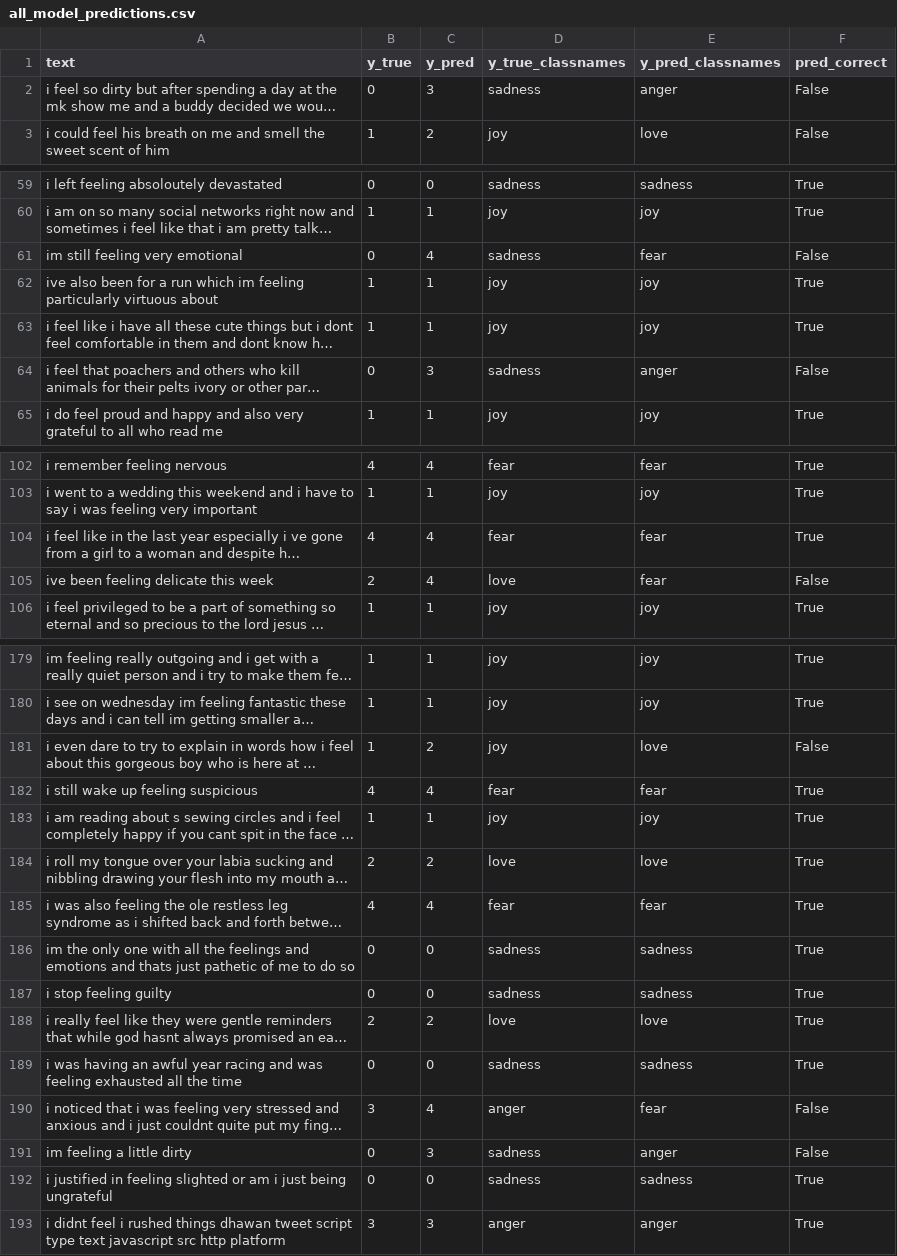
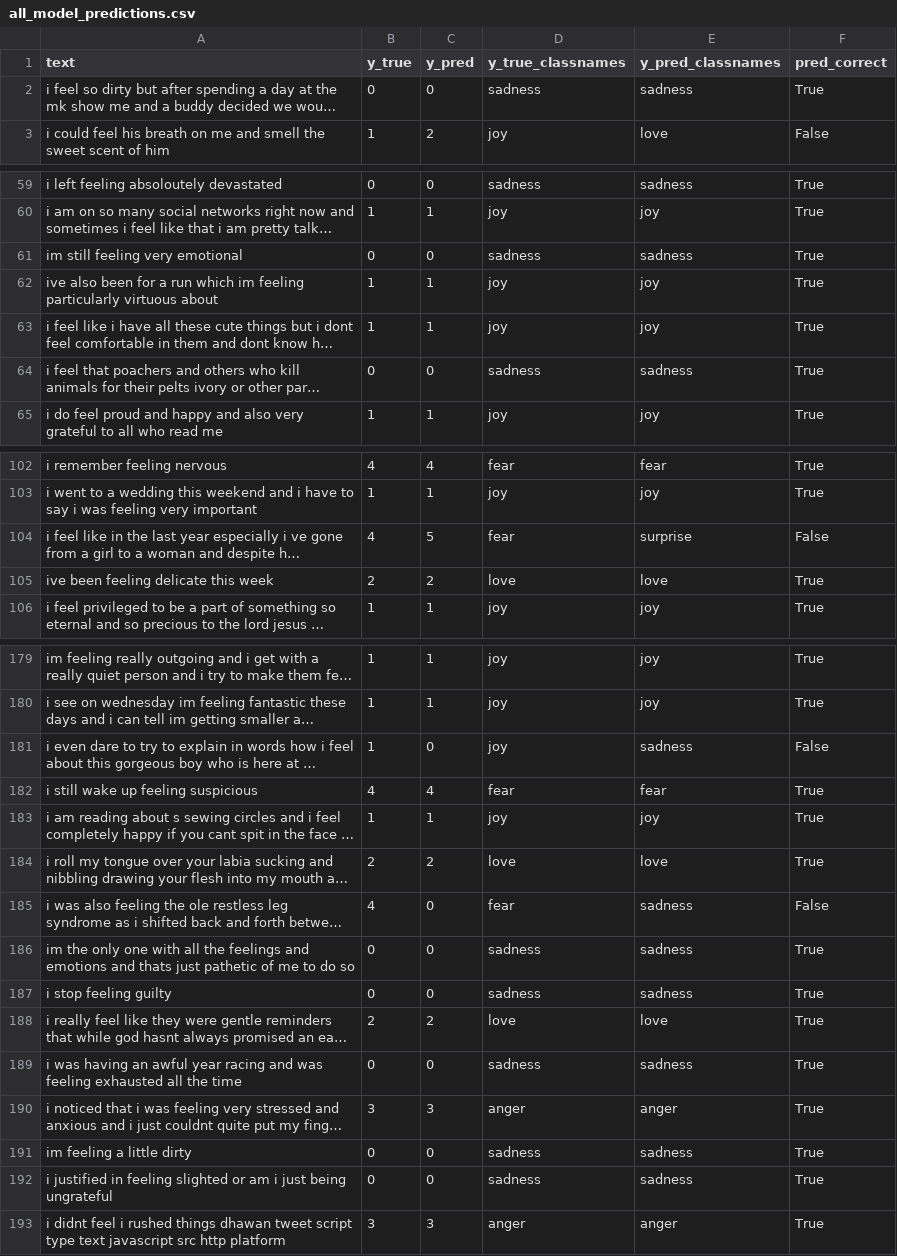
Before and after one commit to niels-2005/Emotion_Detection_Distilbert, a CSV file: distilbert_evaluation/all_model_predictions.csv, drawn as a sheet; only a part is shown, gaps mark what is left out; long unchanged cells end in …; the diff covers the shown part only; the diff names each change by its address in the sheet, - before the commit and + after, or states it on an @@ line.

```diff
--- a/distilbert_evaluation/all_model_predictions.csv
+++ b/distilbert_evaluation/all_model_predictions.csv
-C2 (y_pred): 3
+C2 (y_pred): 0
-E2 (y_pred_classnames): anger
+E2 (y_pred_classnames): sadness
-F2 (pred_correct): False
+F2 (pred_correct): True
-C61 (y_pred): 4
+C61 (y_pred): 0
-E61 (y_pred_classnames): fear
+E61 (y_pred_classnames): sadness
-F61 (pred_correct): False
+F61 (pred_correct): True
-C64 (y_pred): 3
+C64 (y_pred): 0
-E64 (y_pred_classnames): anger
+E64 (y_pred_classnames): sadness
-F64 (pred_correct): False
+F64 (pred_correct): True
-C104 (y_pred): 4
+C104 (y_pred): 5
-E104 (y_pred_classnames): fear
+E104 (y_pred_classnames): surprise
-F104 (pred_correct): True
+F104 (pred_correct): False
-C105 (y_pred): 4
+C105 (y_pred): 2
-E105 (y_pred_classnames): fear
+E105 (y_pred_classnames): love
-F105 (pred_correct): False
+F105 (pred_correct): True
-C181 (y_pred): 2
+C181 (y_pred): 0
-E181 (y_pred_classnames): love
+E181 (y_pred_classnames): sadness
-C185 (y_pred): 4
+C185 (y_pred): 0
-E185 (y_pred_classnames): fear
+E185 (y_pred_classnames): sadness
-F185 (pred_correct): True
+F185 (pred_correct): False
-C190 (y_pred): 4
+C190 (y_pred): 3
-E190 (y_pred_classnames): fear
+E190 (y_pred_classnames): anger
-F190:F191 (pred_correct): False
+F190:F191 (pred_correct): True
-C191 (y_pred): 3
+C191 (y_pred): 0
-E191 (y_pred_classnames): anger
+E191 (y_pred_classnames): sadness
```
Also changed, not shown: 47 edited cells elsewhere in this file, distilbert_evaluation/classification_report.csv, distilbert_evaluation/model_wrong_predictions.csv, 8 other files.
